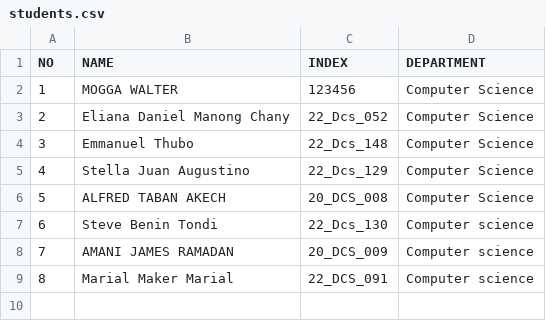
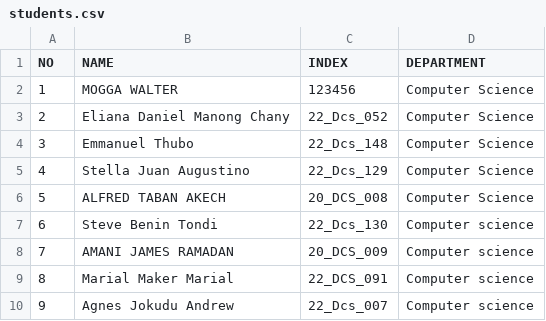
Before and after one commit to Adengden/OSP_Diploma_2026, a CSV file: students.csv, drawn as a sheet.

Commit message:
Update students.csv
9, Agnes Jokudu Andrew, 22_Dcs_007, Computer science

```diff
--- a/students.csv
+++ b/students.csv
@@ -9 +9,2 @@ NO,NAME,INDEX,DEPARTMENT
 8,Marial Maker Marial,22_DCS_091,Computer science
+9,Agnes Jokudu Andrew,22_Dcs_007,Computer science
```
